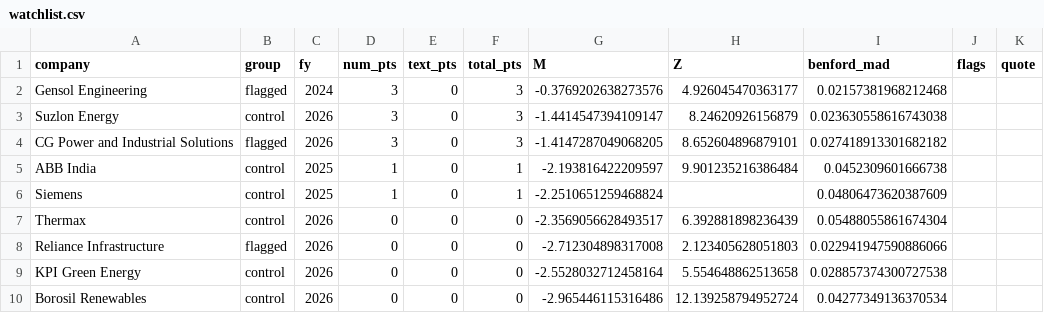
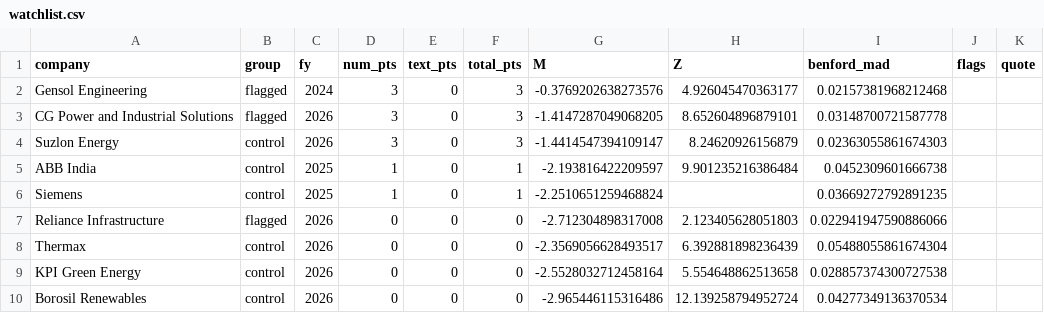
Before and after one commit to Aakash10867/Wai-fraud-radar, a CSV file: results/watchlist.csv, drawn as a sheet.

```diff
--- a/results/watchlist.csv
+++ b/results/watchlist.csv
@@ -2,8 +2,8 @@ company,group,fy,num_pts,text_pts,total_pts,M,Z,benford_mad,flags,quote
 Gensol Engineering,flagged,2024,3,0,3,-0.3769202638273576,4.926045470363177,0.02157381968212468,,
-Suzlon Energy,control,2026,3,0,3,-1.4414547394109147,8.24620926156879,0.023630558616743038,,
-CG Power and Industrial Solutions,flagged,2026,3,0,3,-1.4147287049068205,8.652604896879101,0.027418913301682182,,
+CG Power and Industrial Solutions,flagged,2026,3,0,3,-1.4147287049068205,8.652604896879101,0.03148700721587778,,
+Suzlon Energy,control,2026,3,0,3,-1.4414547394109147,8.24620926156879,0.02363055861674303,,
 ABB India,control,2025,1,0,1,-2.193816422209597,9.901235216386484,0.0452309601666738,,
-Siemens,control,2025,1,0,1,-2.2510651259468824,,0.04806473620387609,,
+Siemens,control,2025,1,0,1,-2.2510651259468824,,0.03669272792891235,,
+Reliance Infrastructure,flagged,2026,0,0,0,-2.712304898317008,2.123405628051803,0.022941947590886066,,
 Thermax,control,2026,0,0,0,-2.3569056628493517,6.392881898236439,0.05488055861674304,,
-Reliance Infrastructure,flagged,2026,0,0,0,-2.712304898317008,2.123405628051803,0.022941947590886066,,
 KPI Green Energy,control,2026,0,0,0,-2.5528032712458164,5.554648862513658,0.028857374300727538,,
```
Also changed, not shown: data/collection_log.csv, results/scores.csv, 13 other files.
